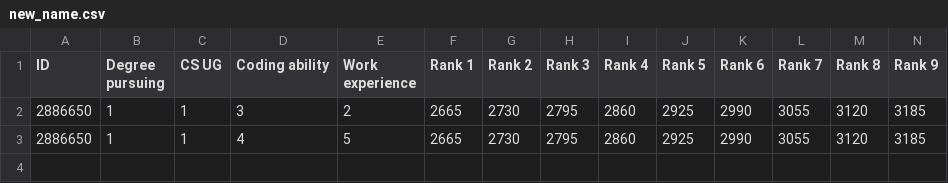
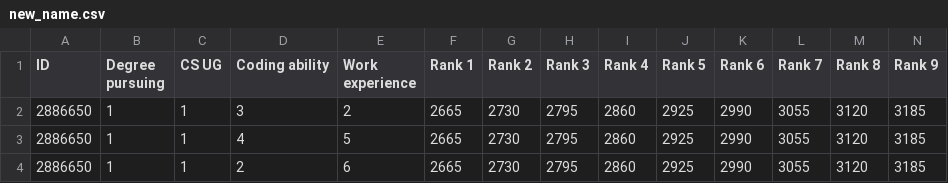
Before and after one commit to cornelltech/company-projects-matcher, a CSV file: src/classes/new_name.csv, drawn as a sheet; only a part is shown; rows hold the shown columns only; the diff names each change by its address in the sheet, - before the commit and + after, or states it on an @@ line.

```diff
--- a/src/classes/new_name.csv
+++ b/src/classes/new_name.csv
+row 4: 2886650 | 1 | 1 | 2 | 6 | 2665 | 2730 | 2795 | 2860 | 2925 | 2990 | 3055 | 3120 | 3185
```
Also changed, not shown: 1 other file.
